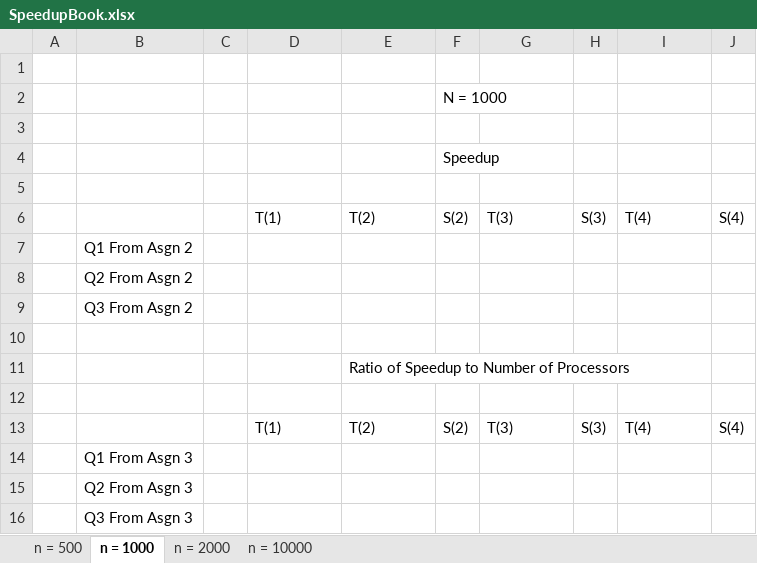
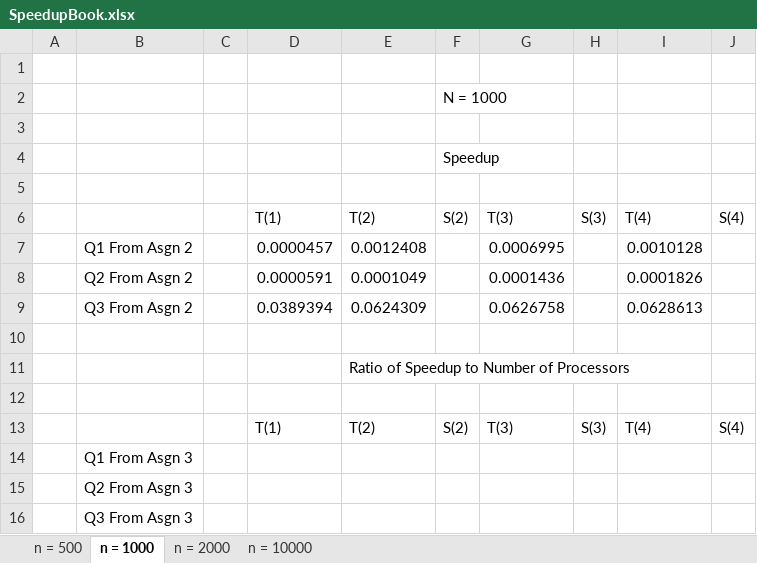
Before and after one commit to JordanRichard/High_Speed_Programming, an Excel workbook: Asgn3/SpeedupBook.xlsx, sheet n = 1000, drawn as a sheet; values as stored, in another font and other column widths than the file's, no borders; table styles not drawn; removed rows and columns are numbered as before the commit, all else as after; the diff names each change by its address in the sheet, - before the commit and + after, or states it on an @@ line.

```diff
--- a/Asgn3/SpeedupBook.xlsx (sheet n = 1000)
+++ b/Asgn3/SpeedupBook.xlsx (sheet n = 1000)
-row 7:  | Q1 From Asgn 2
-row 8:  | Q2 From Asgn 2
-row 9:  | Q3 From Asgn 2
+row 7:  | Q1 From Asgn 2 |  | 0.0000457 | 0.0012408 |  | 0.0006995 |  | 0.0010128
+row 8:  | Q2 From Asgn 2 |  | 0.0000591 | 0.0001049 |  | 0.0001436 |  | 0.0001826
+row 9:  | Q3 From Asgn 2 |  | 0.0389394 | 0.0624309 |  | 0.0626758 |  | 0.0628613
```
Also changed, not shown: sheet n = 2000, sheet n = 10000.
